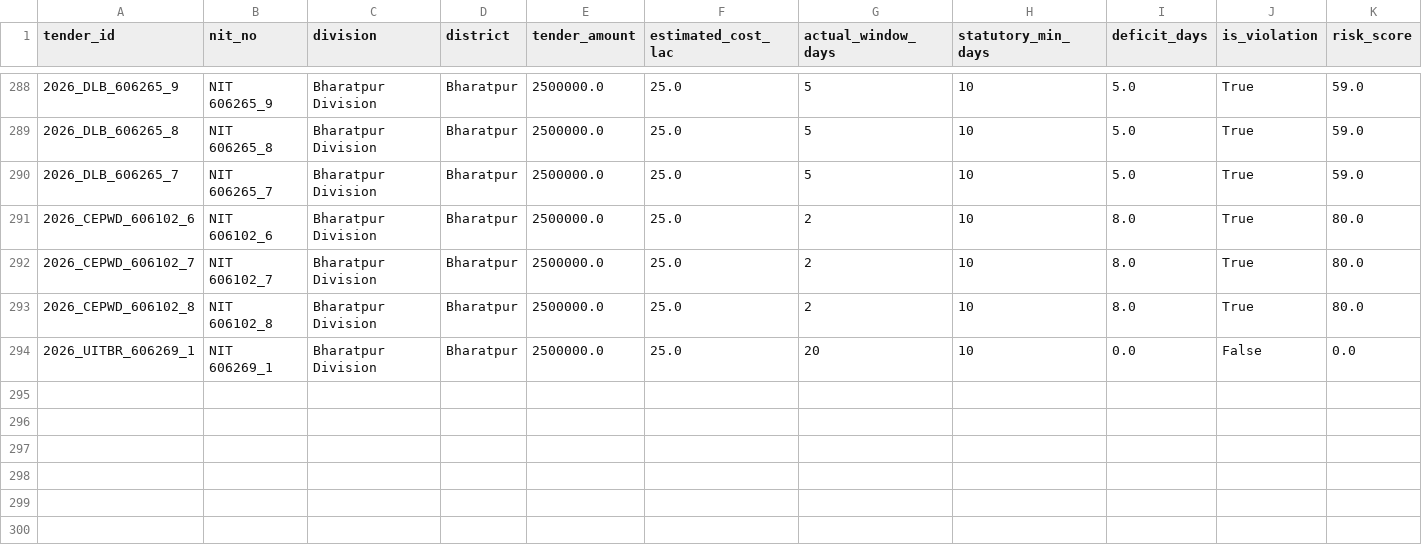
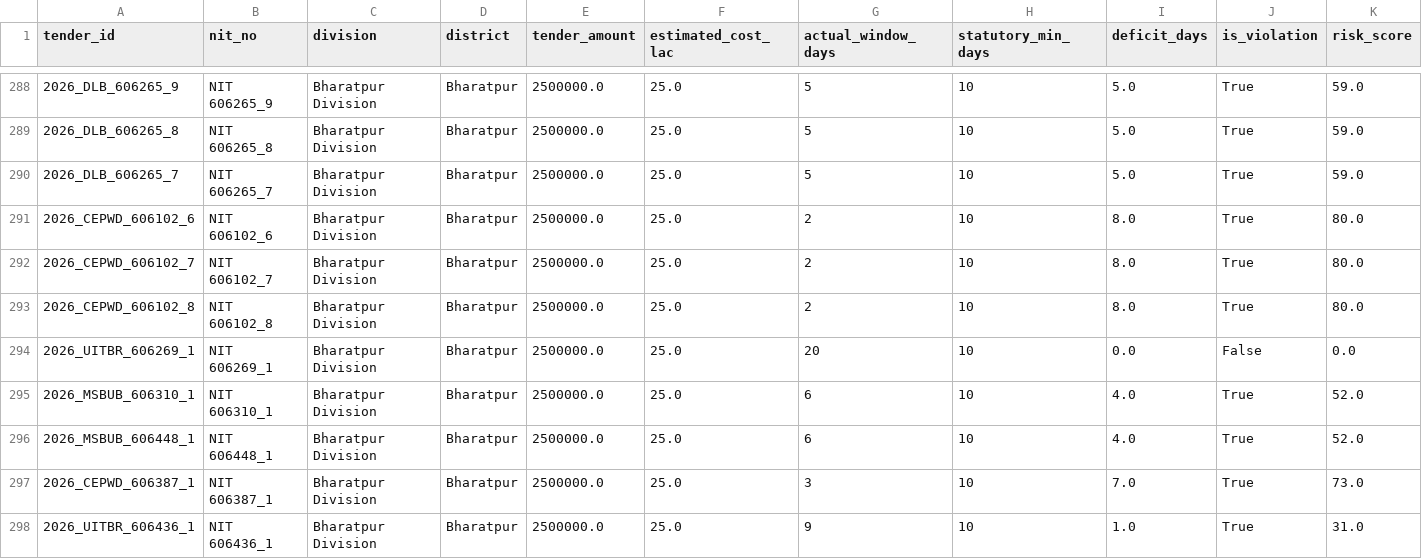
Before and after one commit to WEB-DEVELOPER61/raj-truth-procurement-web, a CSV file: data/districts/bharatpur.csv, drawn as a sheet; only a part is shown, gaps mark what is left out; rows hold the shown columns only; the diff names each change by its address in the sheet, - before the commit and + after, or states it on an @@ line.

```diff
--- a/data/districts/bharatpur.csv
+++ b/data/districts/bharatpur.csv
+row 295: 2026_MSBUB_606310_1 | NIT 606310_1 | Bharatpur Division | Bharatpur | 2500000.0 | 25.0 | 6 | 10 | 4.0 | True | 52.0
+row 296: 2026_MSBUB_606448_1 | NIT 606448_1 | Bharatpur Division | Bharatpur | 2500000.0 | 25.0 | 6 | 10 | 4.0 | True | 52.0
+row 297: 2026_CEPWD_606387_1 | NIT 606387_1 | Bharatpur Division | Bharatpur | 2500000.0 | 25.0 | 3 | 10 | 7.0 | True | 73.0
+row 298: 2026_UITBR_606436_1 | NIT 606436_1 | Bharatpur Division | Bharatpur | 2500000.0 | 25.0 | 9 | 10 | 1.0 | True | 31.0
```
Also changed, not shown: data/districts/bhilwara.csv, data/districts/bikaner.csv, 7 other files.
